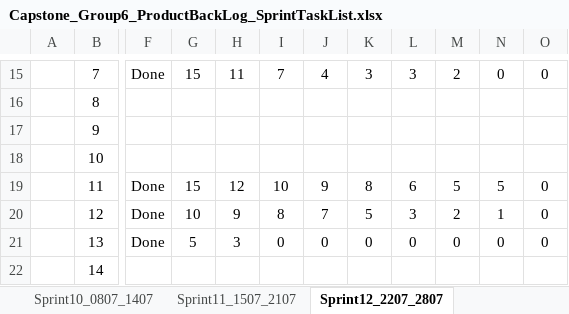
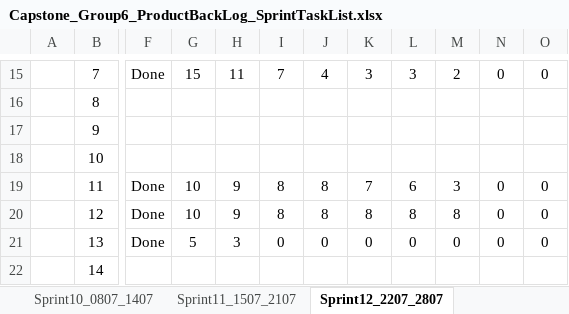
Before and after one commit to haima24/oats-project, an Excel workbook: Documents/ProductBackLog/Capstone_Group6_ProductBackLog_SprintTaskList.xlsx, sheet Sprint12_2207_2807, drawn as a sheet; only a part is shown, gaps mark what is left out; values as stored, in another font and other column widths than the file's, no borders; table styles not drawn; the diff names each change by its address in the sheet, - before the commit and + after, or states it on an @@ line.

```diff
--- a/Documents/ProductBackLog/Capstone_Group6_ProductBackLog_SprintTaskList.xlsx (sheet Sprint12_2207_2807)
+++ b/Documents/ProductBackLog/Capstone_Group6_ProductBackLog_SprintTaskList.xlsx (sheet Sprint12_2207_2807)
-G19: 15
+G19: 10
-H19: 12
+H19: 9
-I19: 10
+I19: 8
-J19: 9
+J19: 8
-K19: 8
+K19: 7
-M19: 5
+M19: 3
-N19: 5
+N19: 0
-J20: 7
+J20: 8
-K20: 5
+K20: 8
-L20: 3
+L20: 8
-M20: 2
+M20: 8
-N20: 1
+N20: 0
```
Also changed, not shown: sheet Sprint14_0508_1108, sheet Sprint13_2907_0408, sheet Sprint06_1006_1606, sheet Sprint04_2705_0206, sheet Sprint05_0306_0906, sheet Sprint07_1706_2306, 4 more sheets.
